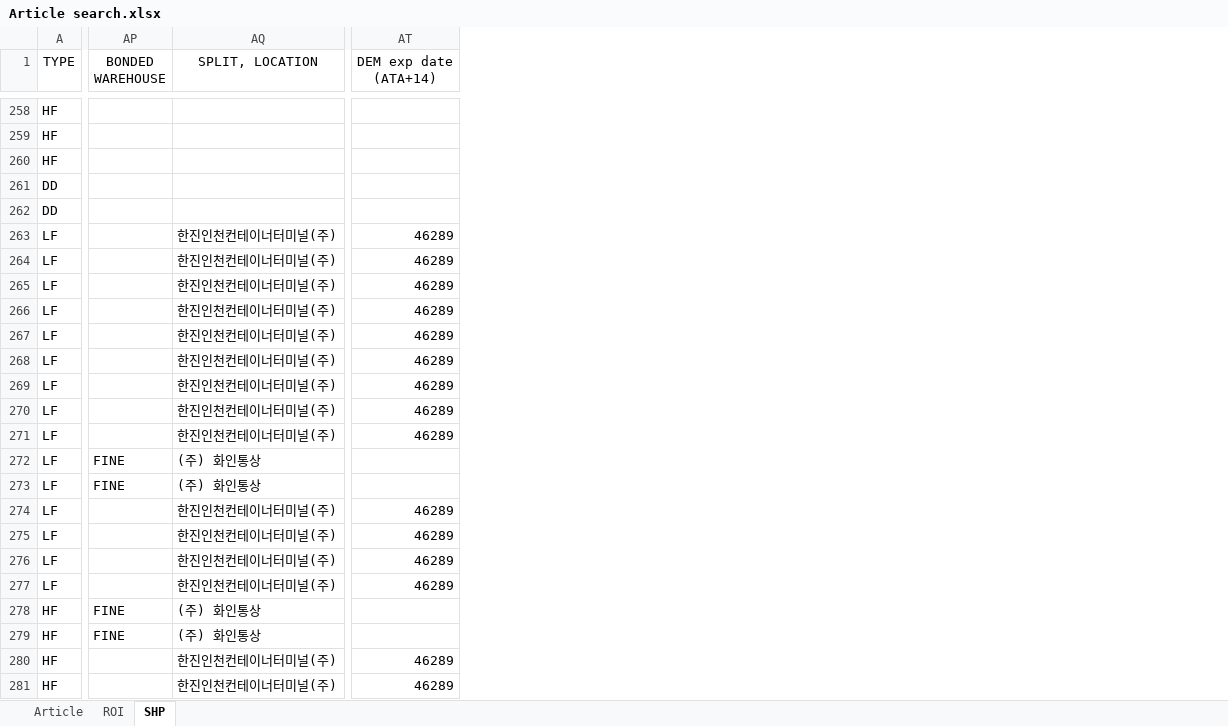
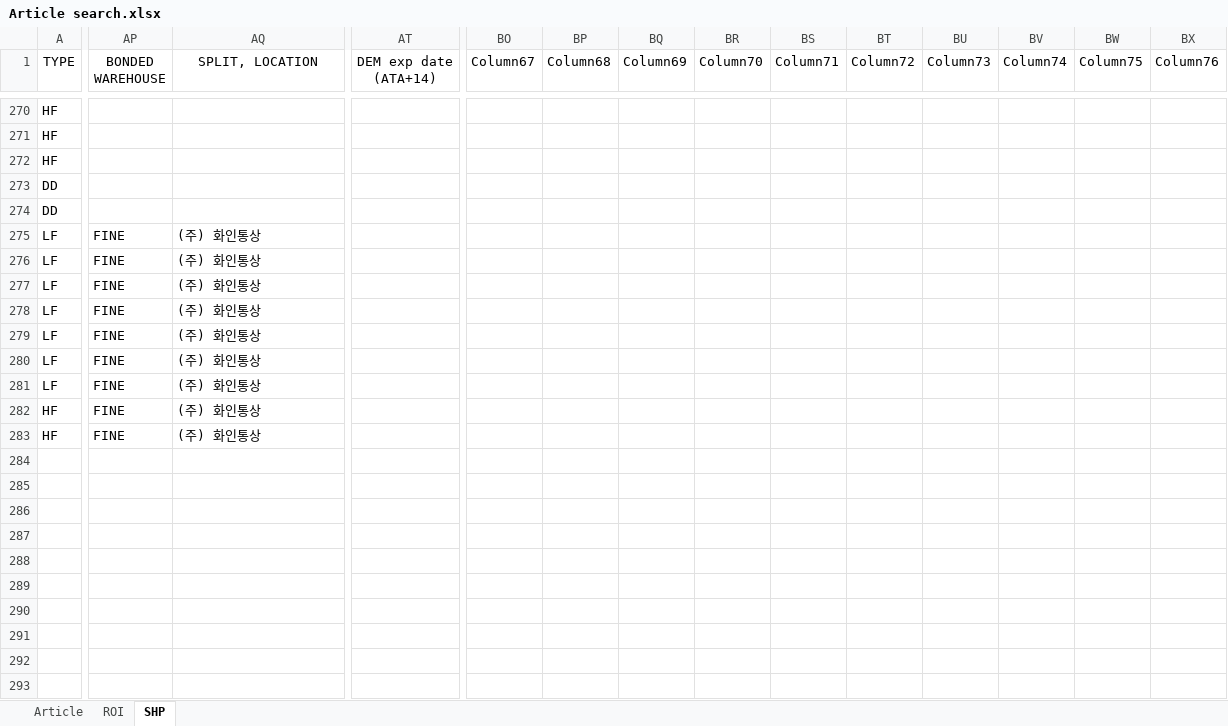
Before and after one commit to STO726/GOODS_Arrival, an Excel workbook: Article search.xlsx, sheet SHP, drawn as a sheet; only a part is shown, gaps mark what is left out; values as stored, in another font and other column widths than the file's, no borders; conditional formats and table styles not drawn; removed rows and columns are numbered as before the commit, all else as after; rows hold the shown columns only; the diff covers the shown part only; the diff names each change by its address in the sheet, - before the commit and + after, or states it on an @@ line.

```diff
--- a/Article search.xlsx (sheet SHP)
+++ b/Article search.xlsx (sheet SHP)
+column BO (Column67), empty
+column BP (Column68), empty
+column BQ (Column69), empty
+column BR (Column70), empty
+column BS (Column71), empty
+column BT (Column72), empty
+column BU (Column73), empty
+column BV (Column74), empty
+column BW (Column75), empty
+column BX (Column76), empty
-AP275:AP279 (BONDED WAREHOUSE): (empty)
+AP275:AP279 (BONDED WAREHOUSE): FINE
-AQ275:AQ279 (SPLIT, LOCATION): 한진인천컨테이너터미널(주)
+AQ275:AQ279 (SPLIT, LOCATION): (주) 화인통상
-AT275:AT279 (DEM exp date (ATA+14)): 46289
+AT275:AT279 (DEM exp date (ATA+14)): (empty)
-row 268: LF |  | 한진인천컨테이너터미널(주) | 46289
-row 269: LF |  | 한진인천컨테이너터미널(주) | 46289
-row 270: LF |  | 한진인천컨테이너터미널(주) | 46289
-row 271: LF |  | 한진인천컨테이너터미널(주) | 46289
-row 274: LF |  | 한진인천컨테이너터미널(주) | 46289
-row 275: LF |  | 한진인천컨테이너터미널(주) | 46289
-row 276: LF |  | 한진인천컨테이너터미널(주) | 46289
-row 277: LF |  | 한진인천컨테이너터미널(주) | 46289
-row 280: HF |  | 한진인천컨테이너터미널(주) | 46289
-row 281: HF |  | 한진인천컨테이너터미널(주) | 46289
```
Also changed, not shown: 15 added rows, 3 removed rows, 24 added columns and 12 edited cells elsewhere in this sheet, sheet ROI, formulas that keep their value.
